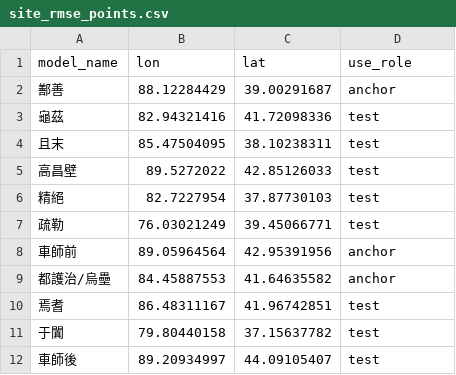
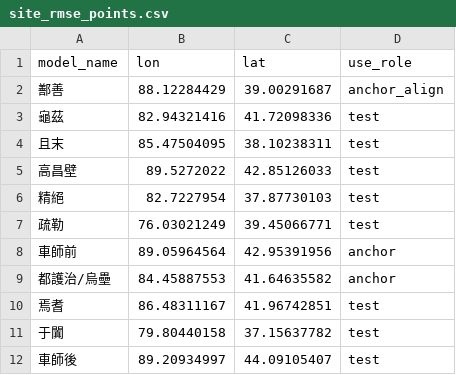
Before and after one commit to Hkttis/Senior-Individual-Study-Project, a CSV file: data/site_rmse_points.csv, drawn as a sheet.

```diff
--- a/data/site_rmse_points.csv
+++ b/data/site_rmse_points.csv
@@ -1,3 +1,3 @@
 model_name,lon,lat,use_role
-鄯善,88.12284429,39.00291687,anchor
+鄯善,88.12284429,39.00291687,anchor_align
 龜茲,82.94321416,41.72098336,test
```
Also changed, not shown: data/ini_data.csv, 47 other files.
